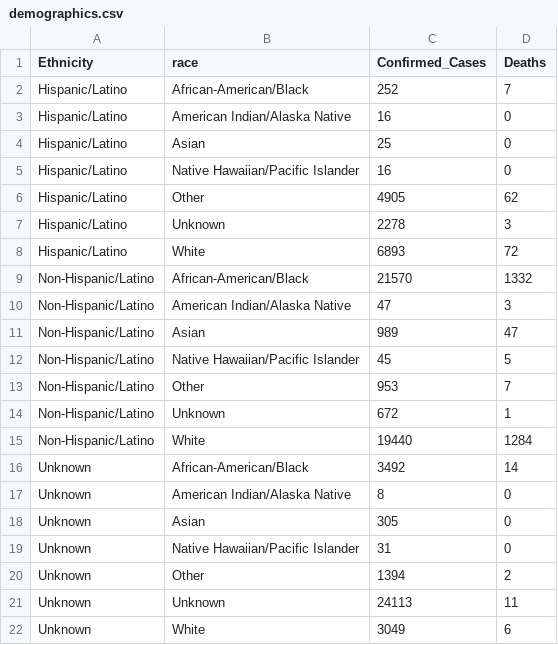
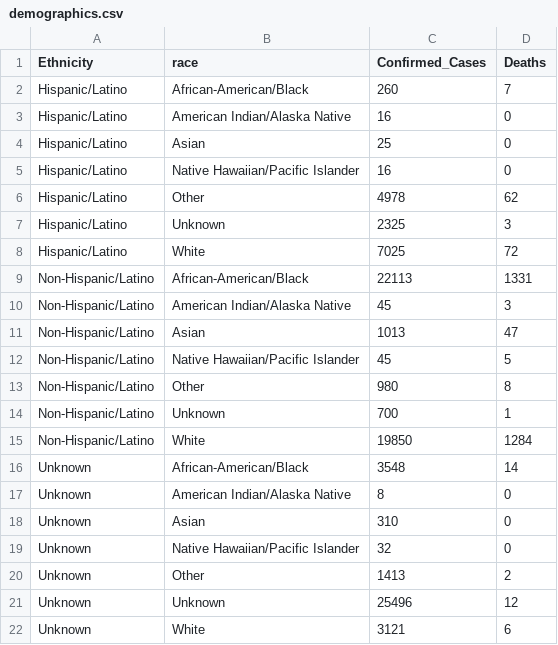
Before and after one commit to quannguyenminh103/covid19dashboard, a CSV file: dataInput/demographics.csv, drawn as a sheet.

```diff
--- a/dataInput/demographics.csv
+++ b/dataInput/demographics.csv
@@ -1,3 +1,3 @@
 Ethnicity,race,Confirmed_Cases,Deaths
-Hispanic/Latino,African-American/Black,252,7
+Hispanic/Latino,African-American/Black,260,7
 Hispanic/Latino,American Indian/Alaska Native,16,0
@@ -5,18 +5,18 @@ Hispanic/Latino,Asian,25,0
 Hispanic/Latino,Native Hawaiian/Pacific Islander,16,0
-Hispanic/Latino,Other,4905,62
-Hispanic/Latino,Unknown,2278,3
-Hispanic/Latino,White,6893,72
-Non-Hispanic/Latino,African-American/Black,21570,1332
-Non-Hispanic/Latino,American Indian/Alaska Native,47,3
-Non-Hispanic/Latino,Asian,989,47
+Hispanic/Latino,Other,4978,62
+Hispanic/Latino,Unknown,2325,3
+Hispanic/Latino,White,7025,72
+Non-Hispanic/Latino,African-American/Black,22113,1331
+Non-Hispanic/Latino,American Indian/Alaska Native,45,3
+Non-Hispanic/Latino,Asian,1013,47
 Non-Hispanic/Latino,Native Hawaiian/Pacific Islander,45,5
-Non-Hispanic/Latino,Other,953,7
-Non-Hispanic/Latino,Unknown,672,1
-Non-Hispanic/Latino,White,19440,1284
-Unknown,African-American/Black,3492,14
+Non-Hispanic/Latino,Other,980,8
+Non-Hispanic/Latino,Unknown,700,1
+Non-Hispanic/Latino,White,19850,1284
+Unknown,African-American/Black,3548,14
 Unknown,American Indian/Alaska Native,8,0
-Unknown,Asian,305,0
-Unknown,Native Hawaiian/Pacific Islander,31,0
-Unknown,Other,1394,2
-Unknown,Unknown,24113,11
-Unknown,White,3049,6
+Unknown,Asian,310,0
+Unknown,Native Hawaiian/Pacific Islander,32,0
+Unknown,Other,1413,2
+Unknown,Unknown,25496,12
+Unknown,White,3121,6
```
Also changed, not shown: dataInput/countycases.csv, dataInput/daily.csv.
